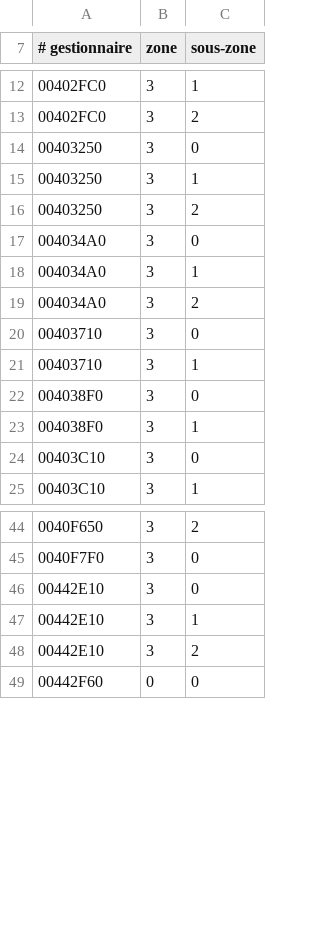
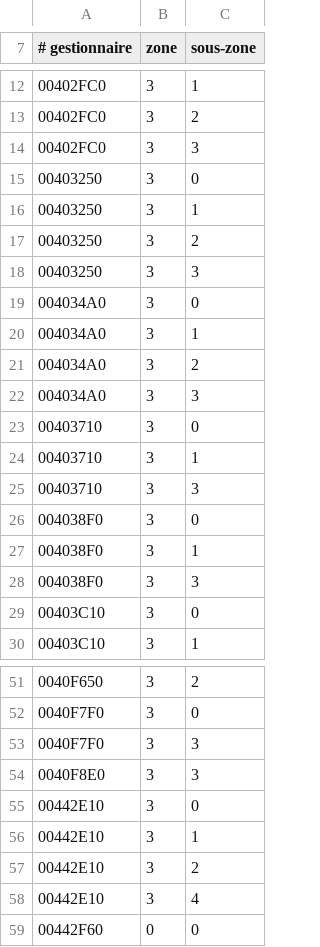
Before and after one commit to ChatgaraTech/OpenForesia, a TSV file: Documentation/Etat/handlers-exerces.tsv, drawn as a sheet; only a part is shown, gaps mark what is left out; the diff covers the shown part only.

```diff
--- a/Documentation/Etat/handlers-exerces.tsv
+++ b/Documentation/Etat/handlers-exerces.tsv
@@ -13,2 +13,3 @@
 00402FC0	3	2
+00402FC0	3	3
 00403250	3	0
@@ -16,2 +17,3 @@
 00403250	3	2
+00403250	3	3
 004034A0	3	0
@@ -19,6 +21,9 @@
 004034A0	3	2
+004034A0	3	3
 00403710	3	0
 00403710	3	1
+00403710	3	3
 004038F0	3	0
 004038F0	3	1
+004038F0	3	3
 00403C10	3	0
@@ -45,2 +52,4 @@
 0040F7F0	3	0
+0040F7F0	3	3
+0040F8E0	3	3
 00442E10	3	0
@@ -48,2 +57,3 @@
 00442E10	3	2
+00442E10	3	4
 00442F60	0	0
```
Also changed, not shown: 9 added rows elsewhere in this file, Documentation/Etat/objets-exerces.tsv, 5 other files.
